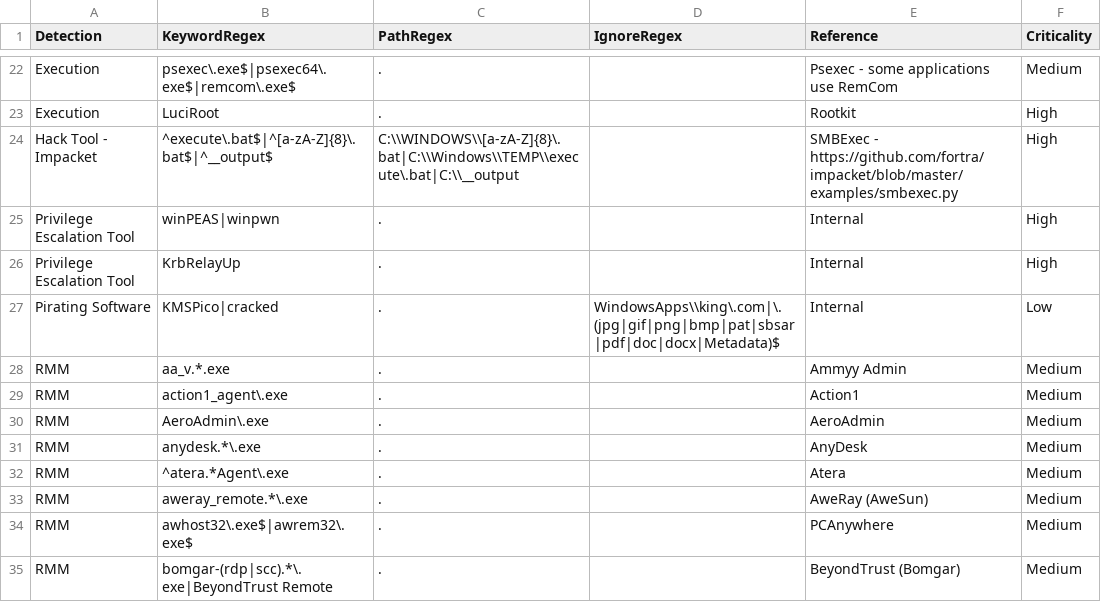
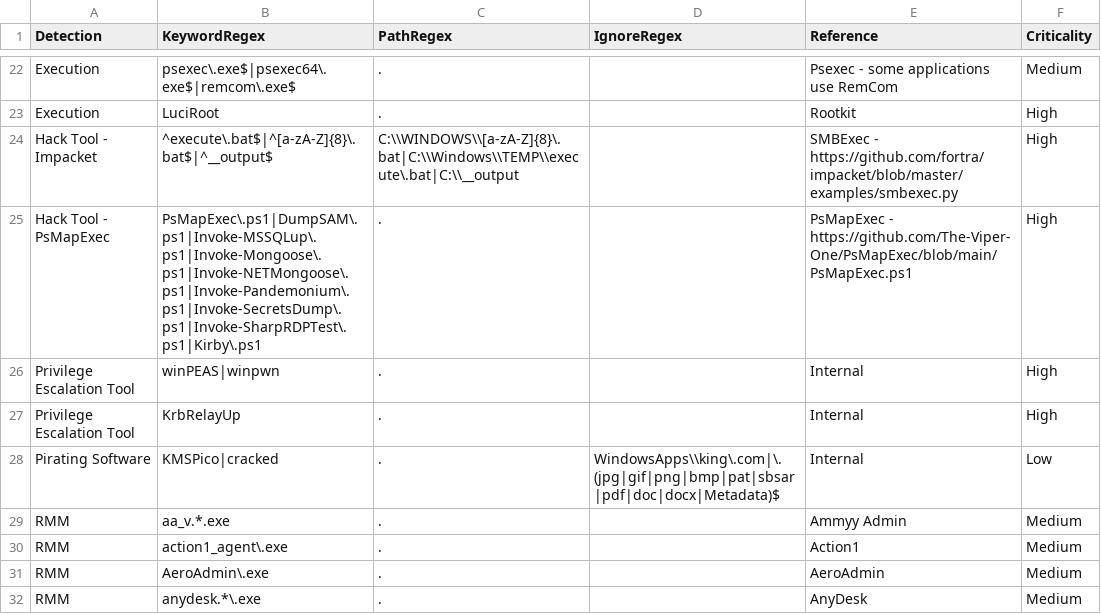
Before and after one commit to mgreen27/DetectRaptor, a CSV file: csv/MFT.csv, drawn as a sheet; only a part is shown, gaps mark what is left out; the shorter side is filled out with more unchanged rows.

Commit message:
Update MFT.csv (#47)
adding in https://github.com/The-Viper-One/PsMapExec/blob/main/PsMapExec.ps1 reference for mft scanning, added functions into event logs

```diff
--- a/csv/MFT.csv
+++ b/csv/MFT.csv
@@ -24,2 +24,3 @@ Execution,LuciRoot,.,,Rootkit,High
 Hack Tool - Impacket,^execute\.bat$|^[a-zA-Z]{8}\.bat$|^__output$,C:\\WINDOWS\\[a-zA-Z]{8}\.bat|C:\\Windows\\TEMP\\execute\.bat|C:\\__output,,SMBExec - https://github.com/fortra/impacket/blob/master/examples/smbexec.py,High
+Hack Tool - PsMapExec,PsMapExec\.ps1|DumpSAM\.ps1|Invoke-MSSQLup\.ps1|Invoke-Mongoose\.ps1|Invoke-NETMongoose\.ps1|Invoke-Pandemonium\.ps1|Invoke-SecretsDump\.ps1|Invoke-SharpRDPTest\.ps1|Kirby\.ps1,.,,PsMapExec - https://github.com/The-Viper-One/PsMapExec/blob/main/PsMapExec.ps1,High
 Privilege Escalation Tool,winPEAS|winpwn,.,,Internal,High
```
